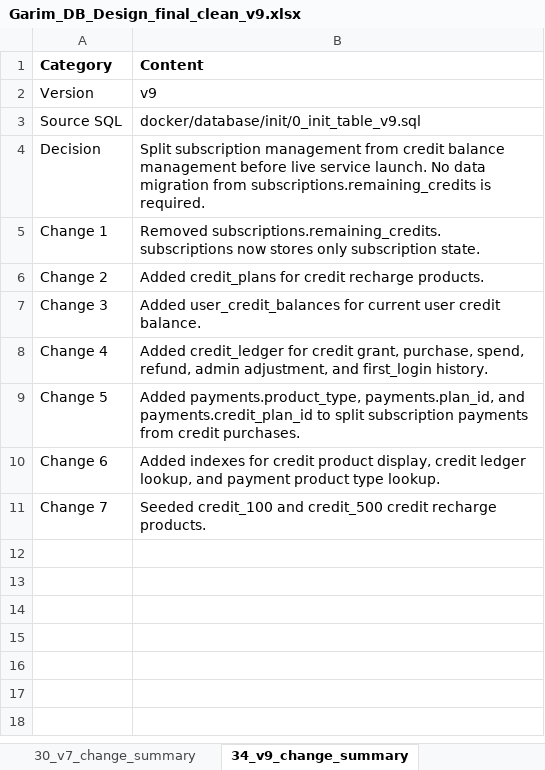
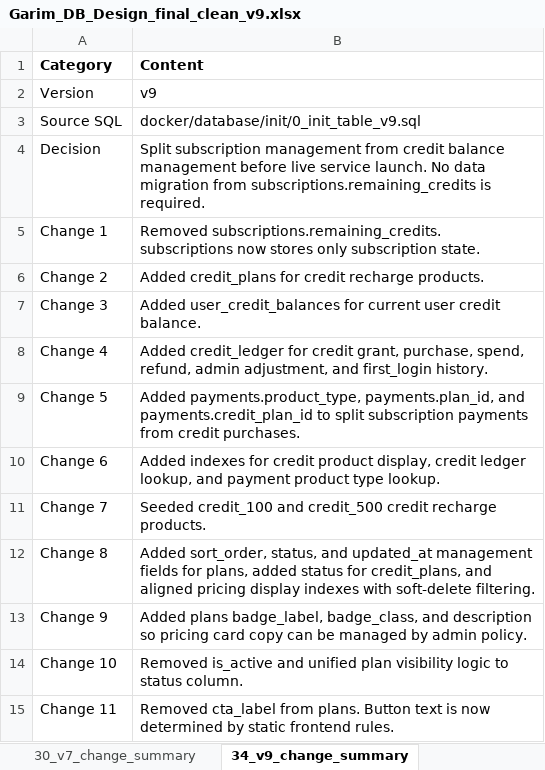
Before and after one commit to Ararine/Human_Final_PJ, an Excel workbook: docs/db/Garim_DB_Design_final_clean_v9.xlsx, sheet 34_v9_change_summary, drawn as a sheet; values as stored, in another font and other column widths than the file's, no borders; the diff names each change by its address in the sheet, - before the commit and + after, or states it on an @@ line.

```diff
--- a/docs/db/Garim_DB_Design_final_clean_v9.xlsx (sheet 34_v9_change_summary)
+++ b/docs/db/Garim_DB_Design_final_clean_v9.xlsx (sheet 34_v9_change_summary)
+row 12: Change 8 | Added sort_order, status, and updated_at management fields for plans, added status for credit_plans, and aligned pricing display indexes with soft-delete filtering.
+row 13: Change 9 | Added plans badge_label, badge_class, and description so pricing card copy can be managed by admin policy.
+row 14: Change 10 | Removed is_active and unified plan visibility logic to status column.
+row 15: Change 11 | Removed cta_label from plans. Button text is now determined by static frontend rules.
```
Also changed, not shown: sheet 10_plans, sheet 31_credit_plans, sheet 24_indexes, 35 other files.
